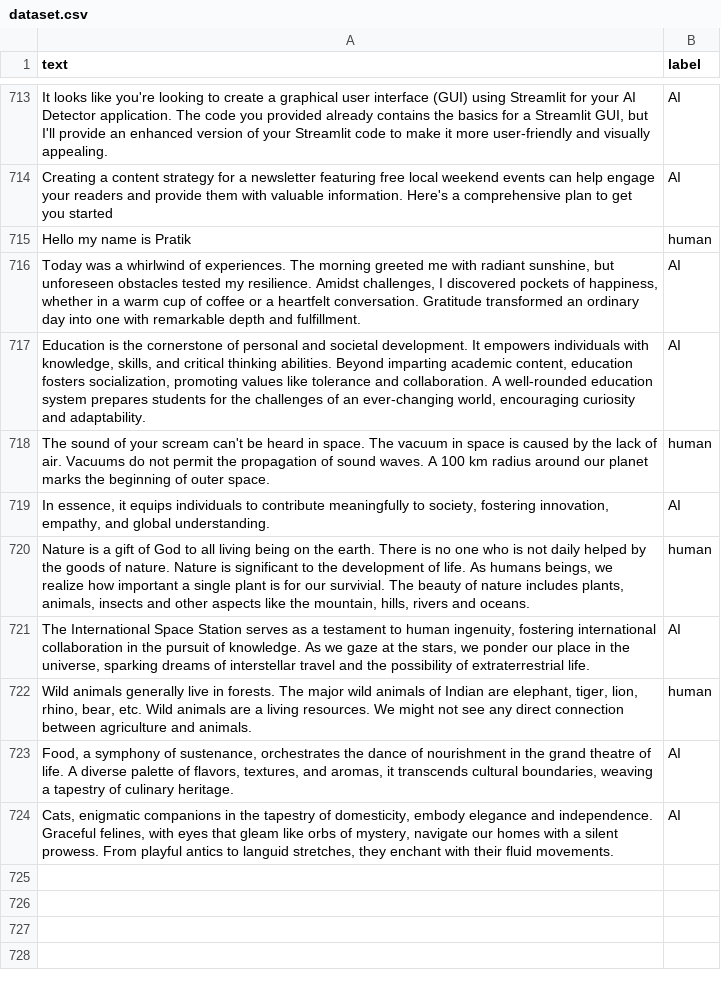
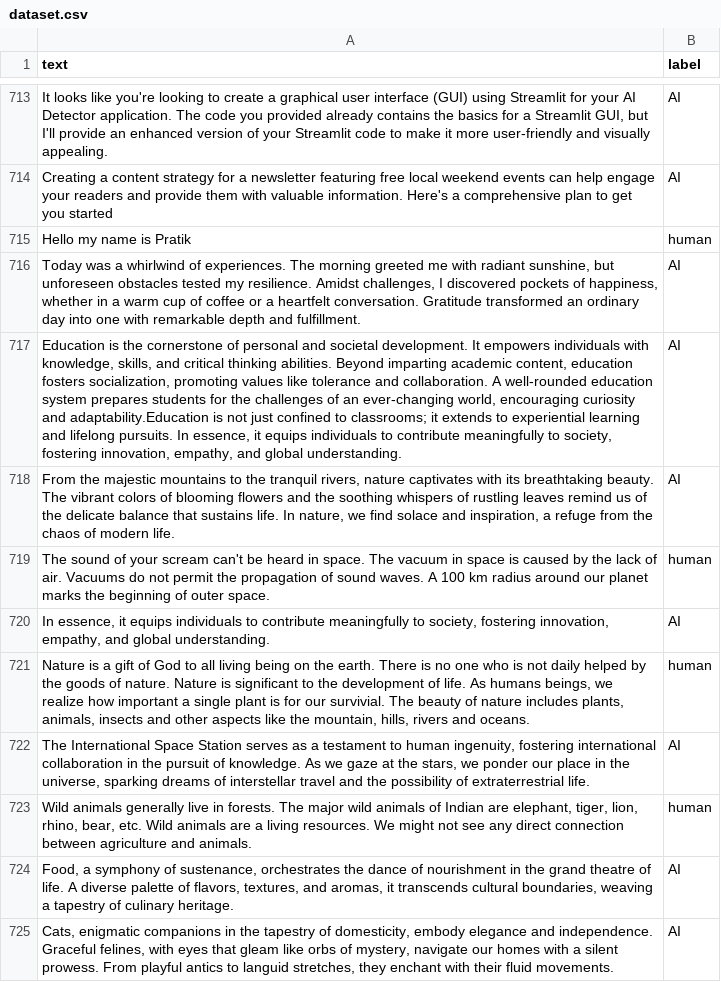
Before and after one commit to silenceyuange/AI_Content_Detector_GUI, a CSV file: dataset.csv, drawn as a sheet; only a part is shown, gaps mark what is left out; the diff names each change by its address in the sheet, - before the commit and + after, or states it on an @@ line.

Commit message:
Update dataset.csv

```diff
--- a/dataset.csv
+++ b/dataset.csv
-A717 (text): …curiosity and adaptability.
+A717 (text): …curiosity and adaptability.Education is not just confined to classrooms; it extends to experiential learning and lifelong pursuits. In essence, it equips individuals to contribute meaningfully to society, fostering innovation, empathy, and global understanding.
+row 718: From the majestic mountains to the tranquil rivers, nature captivates with its breathtaking beauty. The vibrant colors of blooming flowers and the soothing whispers of rustling leaves remind us of the delicate balance that sustains life. In nature, we find solace and inspiration, a refuge from the chaos of modern life. | AI
```
